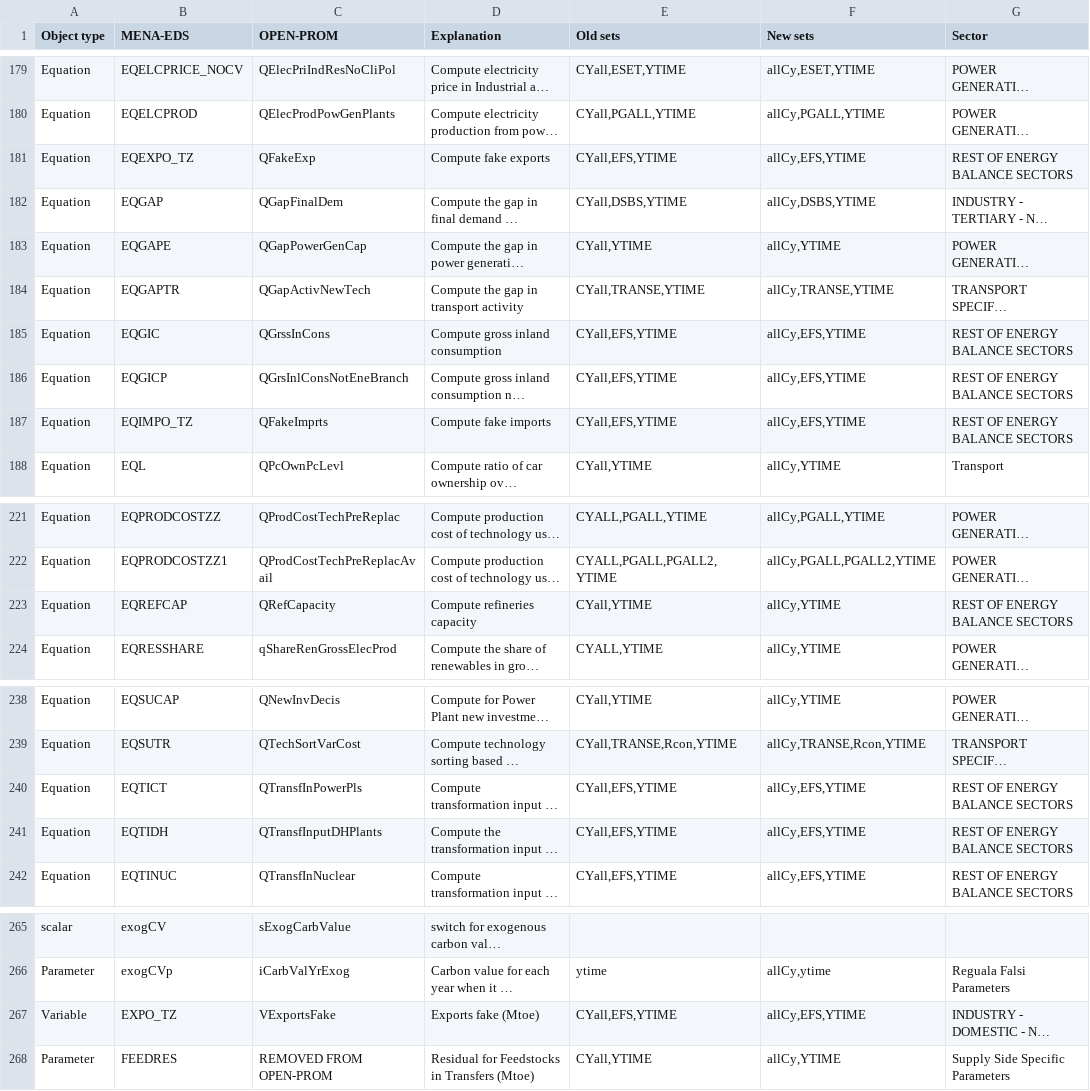
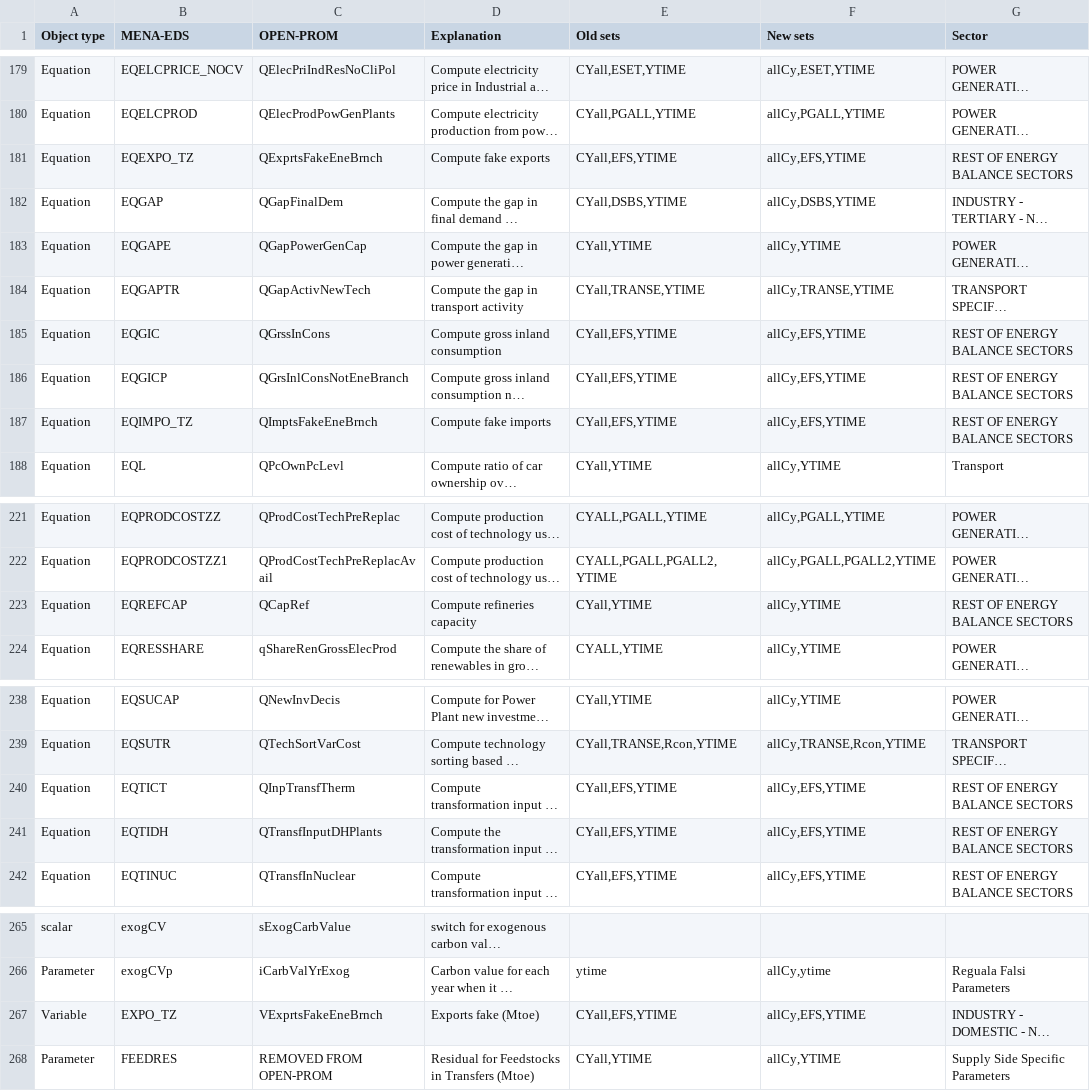
Before and after one commit to e3modelling/OPEN-PROM, a CSV file: MENA-PROM mapping - mena_prom_mapping.csv, drawn as a sheet; only a part is shown, gaps mark what is left out; long unchanged cells end in …; the diff covers the shown part only; the diff names each change by its address in the sheet, - before the commit and + after, or states it on an @@ line.

```diff
--- a/MENA-PROM mapping - mena_prom_mapping.csv
+++ b/MENA-PROM mapping - mena_prom_mapping.csv
-C181 (OPEN-PROM): QFakeExp
+C181 (OPEN-PROM): QExprtsFakeEneBrnch
-C187 (OPEN-PROM): QFakeImprts
+C187 (OPEN-PROM): QImptsFakeEneBrnch
-C223 (OPEN-PROM): QRefCapacity
+C223 (OPEN-PROM): QCapRef
-C240 (OPEN-PROM): QTransfInPowerPls
+C240 (OPEN-PROM): QInpTransfTherm
-C267 (OPEN-PROM): VExportsFake
+C267 (OPEN-PROM): VExprtsFakeEneBrnch
```
Also changed, not shown: 16 edited cells elsewhere in this file, 6 other files.
